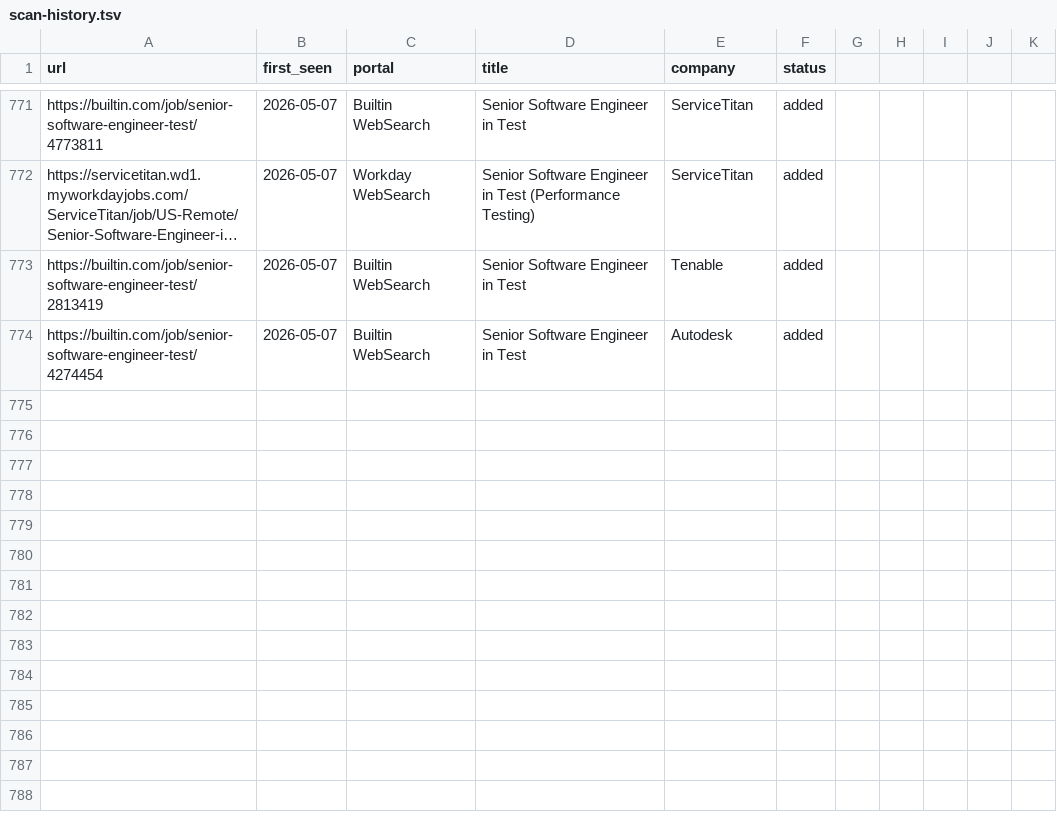
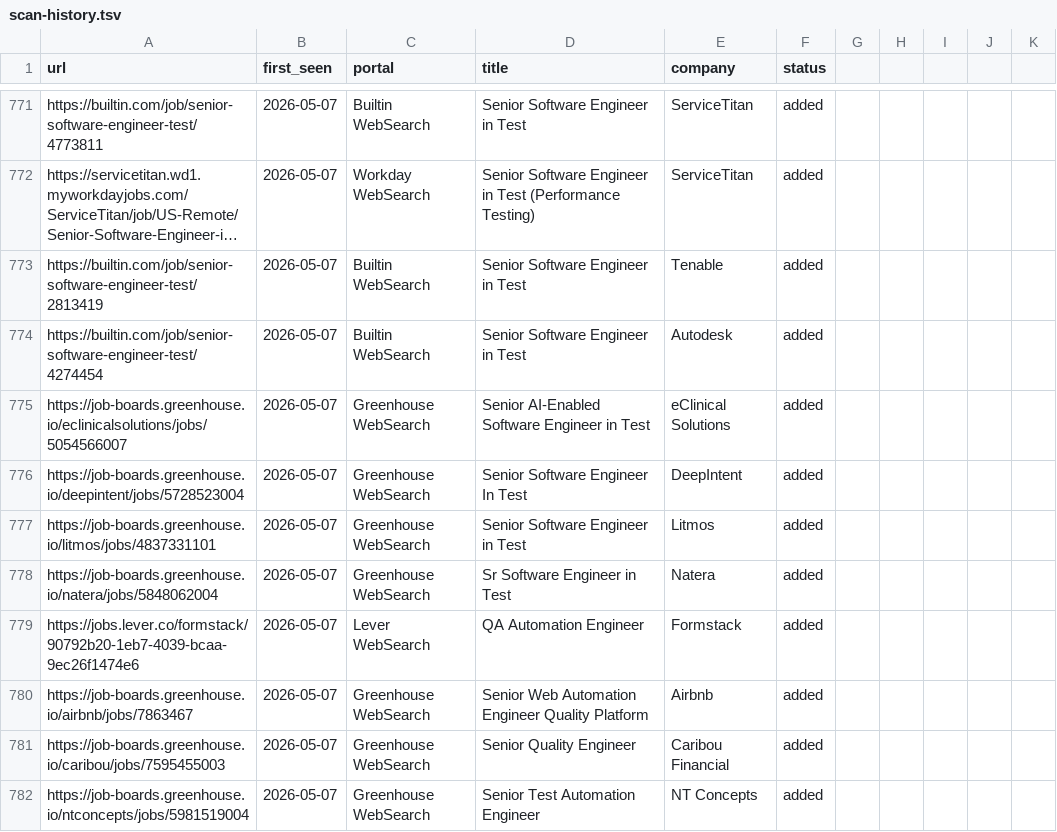
Before and after one commit to ahmets34/career-ops, a TSV file: data/scan-history.tsv, drawn as a sheet; only a part is shown, gaps mark what is left out; long unchanged cells end in ….

```diff
--- a/data/scan-history.tsv
+++ b/data/scan-history.tsv
@@ -774 +774,9 @@ https://builtin.com/job/senior-software-engineer-test/2813419	2026-05-07	Builtin
 https://builtin.com/job/senior-software-engineer-test/4274454	2026-05-07	Builtin WebSearch	Senior Software Engineer in Test	Autodesk	added
+https://job-boards.greenhouse.io/eclinicalsolutions/jobs/5054566007	2026-05-07	Greenhouse WebSearch	Senior AI-Enabled Software Engineer in Test	eClinical Solutions	added
+https://job-boards.greenhouse.io/deepintent/jobs/5728523004	2026-05-07	Greenhouse WebSearch	Senior Software Engineer In Test	DeepIntent	added
+https://job-boards.greenhouse.io/litmos/jobs/4837331101	2026-05-07	Greenhouse WebSearch	Senior Software Engineer in Test	Litmos	added
+https://job-boards.greenhouse.io/natera/jobs/5848062004	2026-05-07	Greenhouse WebSearch	Sr Software Engineer in Test	Natera	added
+https://jobs.lever.co/formstack/90792b20-1eb7-4039-bcaa-9ec26f1474e6	2026-05-07	Lever WebSearch	QA Automation Engineer	Formstack	added
+https://job-boards.greenhouse.io/airbnb/jobs/7863467	2026-05-07	Greenhouse WebSearch	Senior Web Automation Engineer Quality Platform	Airbnb	added
+https://job-boards.greenhouse.io/caribou/jobs/7595455003	2026-05-07	Greenhouse WebSearch	Senior Quality Engineer	Caribou Financial	added
+https://job-boards.greenhouse.io/ntconcepts/jobs/5981519004	2026-05-07	Greenhouse WebSearch	Senior Test Automation Engineer	NT Concepts	added
```
Also changed, not shown: 1 other file.
